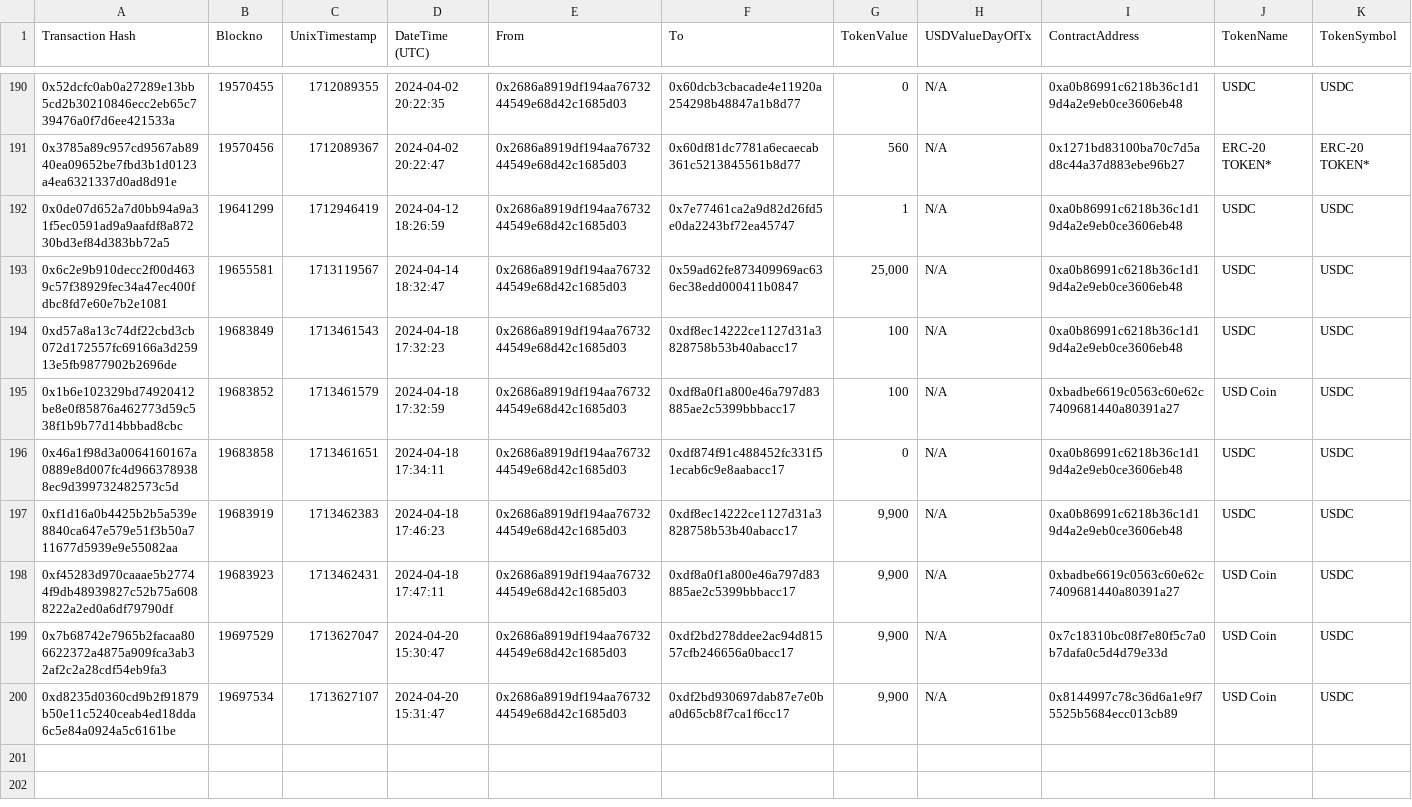
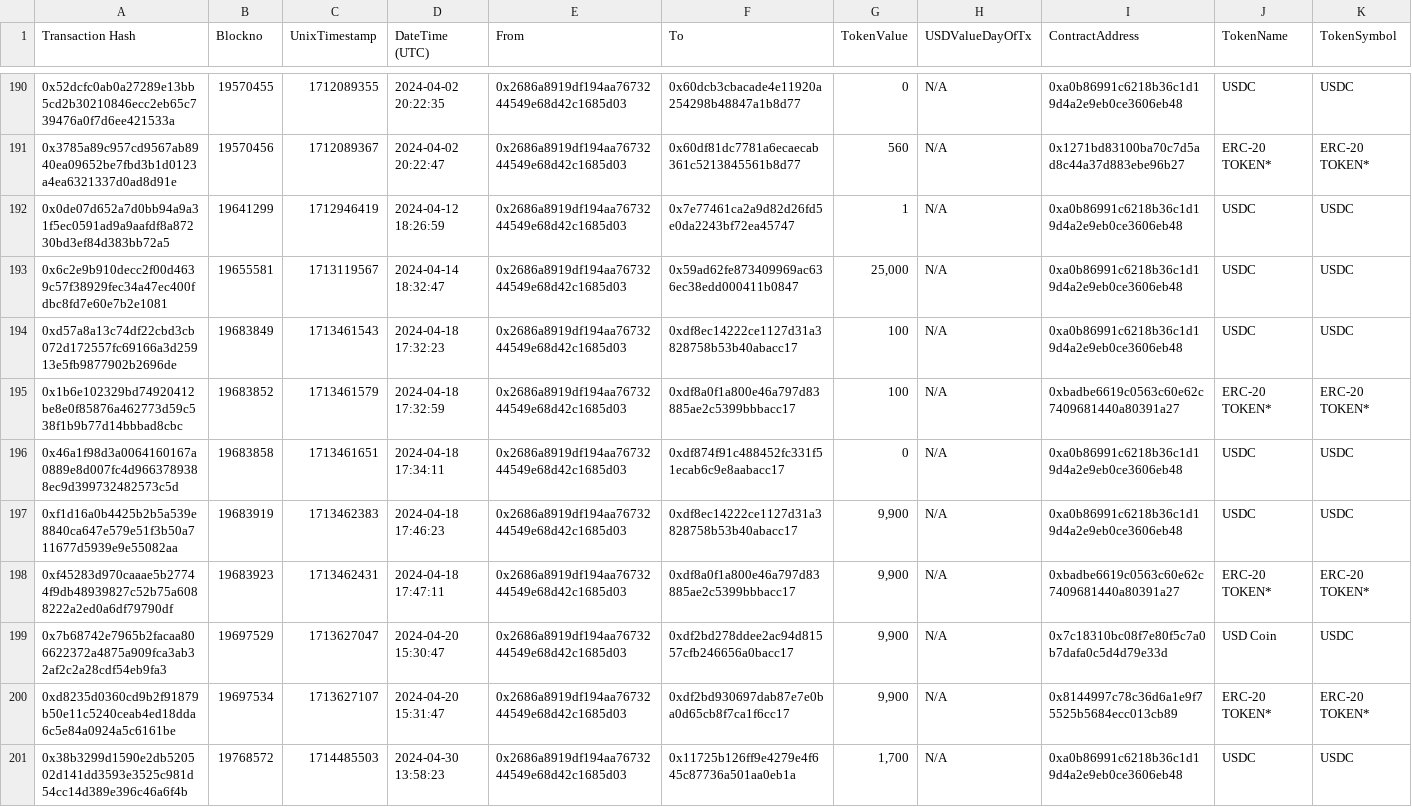
Before and after one commit to danchousz/ens_ledger, a CSV file: raw_txs/$Ecosystem/token.csv, drawn as a sheet; only a part is shown, gaps mark what is left out; the diff covers the shown part only.

```diff
--- a/raw_txs/$Ecosystem/token.csv
+++ b/raw_txs/$Ecosystem/token.csv
@@ -194,7 +194,8 @@
 "0xd57a8a13c74df22cbd3cb072d172557fc69166a3d25913e5fb9877902b2696de","19683849","1713461543","2024-04-18 17:32:23","0x2686a8919df194aa7673244549e68d42c1685d03","0xdf8ec14222ce1127d31a3828758b53b40abacc17","100","N/A","0xa0b86991c6218b36c1d19d4a2e9eb0ce3606eb48","USDC","USDC"
-"0x1b6e102329bd74920412be8e0f85876a462773d59c538f1b9b77d14bbbad8cbc","19683852","1713461579","2024-04-18 17:32:59","0x2686a8919df194aa7673244549e68d42c1685d03","0xdf8a0f1a800e46a797d83885ae2c5399bbbacc17","100","N/A","0xbadbe6619c0563c60e62c7409681440a80391a27","UЅD Соin","USDС"
+"0x1b6e102329bd74920412be8e0f85876a462773d59c538f1b9b77d14bbbad8cbc","19683852","1713461579","2024-04-18 17:32:59","0x2686a8919df194aa7673244549e68d42c1685d03","0xdf8a0f1a800e46a797d83885ae2c5399bbbacc17","100","N/A","0xbadbe6619c0563c60e62c7409681440a80391a27","ERC-20 TOKEN*","ERC-20 TOKEN*"
 "0x46a1f98d3a0064160167a0889e8d007fc4d9663789388ec9d399732482573c5d","19683858","1713461651","2024-04-18 17:34:11","0x2686a8919df194aa7673244549e68d42c1685d03","0xdf874f91c488452fc331f51ecab6c9e8aabacc17","0","N/A","0xa0b86991c6218b36c1d19d4a2e9eb0ce3606eb48","USDC","USDC"
 "0xf1d16a0b4425b2b5a539e8840ca647e579e51f3b50a711677d5939e9e55082aa","19683919","1713462383","2024-04-18 17:46:23","0x2686a8919df194aa7673244549e68d42c1685d03","0xdf8ec14222ce1127d31a3828758b53b40abacc17","9,900","N/A","0xa0b86991c6218b36c1d19d4a2e9eb0ce3606eb48","USDC","USDC"
-"0xf45283d970caaae5b27744f9db48939827c52b75a6088222a2ed0a6df79790df","19683923","1713462431","2024-04-18 17:47:11","0x2686a8919df194aa7673244549e68d42c1685d03","0xdf8a0f1a800e46a797d83885ae2c5399bbbacc17","9,900","N/A","0xbadbe6619c0563c60e62c7409681440a80391a27","UЅD Соin","USDС"
+"0xf45283d970caaae5b27744f9db48939827c52b75a6088222a2ed0a6df79790df","19683923","1713462431","2024-04-18 17:47:11","0x2686a8919df194aa7673244549e68d42c1685d03","0xdf8a0f1a800e46a797d83885ae2c5399bbbacc17","9,900","N/A","0xbadbe6619c0563c60e62c7409681440a80391a27","ERC-20 TOKEN*","ERC-20 TOKEN*"
 "0x7b68742e7965b2facaa806622372a4875a909fca3ab32af2c2a28cdf54eb9fa3","19697529","1713627047","2024-04-20 15:30:47","0x2686a8919df194aa7673244549e68d42c1685d03","0xdf2bd278ddee2ac94d81557cfb246656a0bacc17","9,900","N/A","0x7c18310bc08f7e80f5c7a0b7dafa0c5d4d79e33d","UЅD Cоin","UЅDС"
-"0xd8235d0360cd9b2f91879b50e11c5240ceab4ed18dda6c5e84a0924a5c6161be","19697534","1713627107","2024-04-20 15:31:47","0x2686a8919df194aa7673244549e68d42c1685d03","0xdf2bd930697dab87e7e0ba0d65cb8f7ca1f6cc17","9,900","N/A","0x8144997c78c36d6a1e9f75525b5684ecc013cb89","UЅD Соin","USDС"
+"0xd8235d0360cd9b2f91879b50e11c5240ceab4ed18dda6c5e84a0924a5c6161be","19697534","1713627107","2024-04-20 15:31:47","0x2686a8919df194aa7673244549e68d42c1685d03","0xdf2bd930697dab87e7e0ba0d65cb8f7ca1f6cc17","9,900","N/A","0x8144997c78c36d6a1e9f75525b5684ecc013cb89","ERC-20 TOKEN*","ERC-20 TOKEN*"
+"0x38b3299d1590e2db520502d141dd3593e3525c981d54cc14d389e396c46a6f4b","19768572","1714485503","2024-04-30 13:58:23","0x2686a8919df194aa7673244549e68d42c1685d03","0x11725b126ff9e4279e4f645c87736a501aa0eb1a","1,700","N/A","0xa0b86991c6218b36c1d19d4a2e9eb0ce3606eb48","USDC","USDC"
```
Also changed, not shown: 6 added rows elsewhere in this file, local_ledgers/Public Goods.csv, local_ledgers/Root Multisig.csv, 24 other files.
